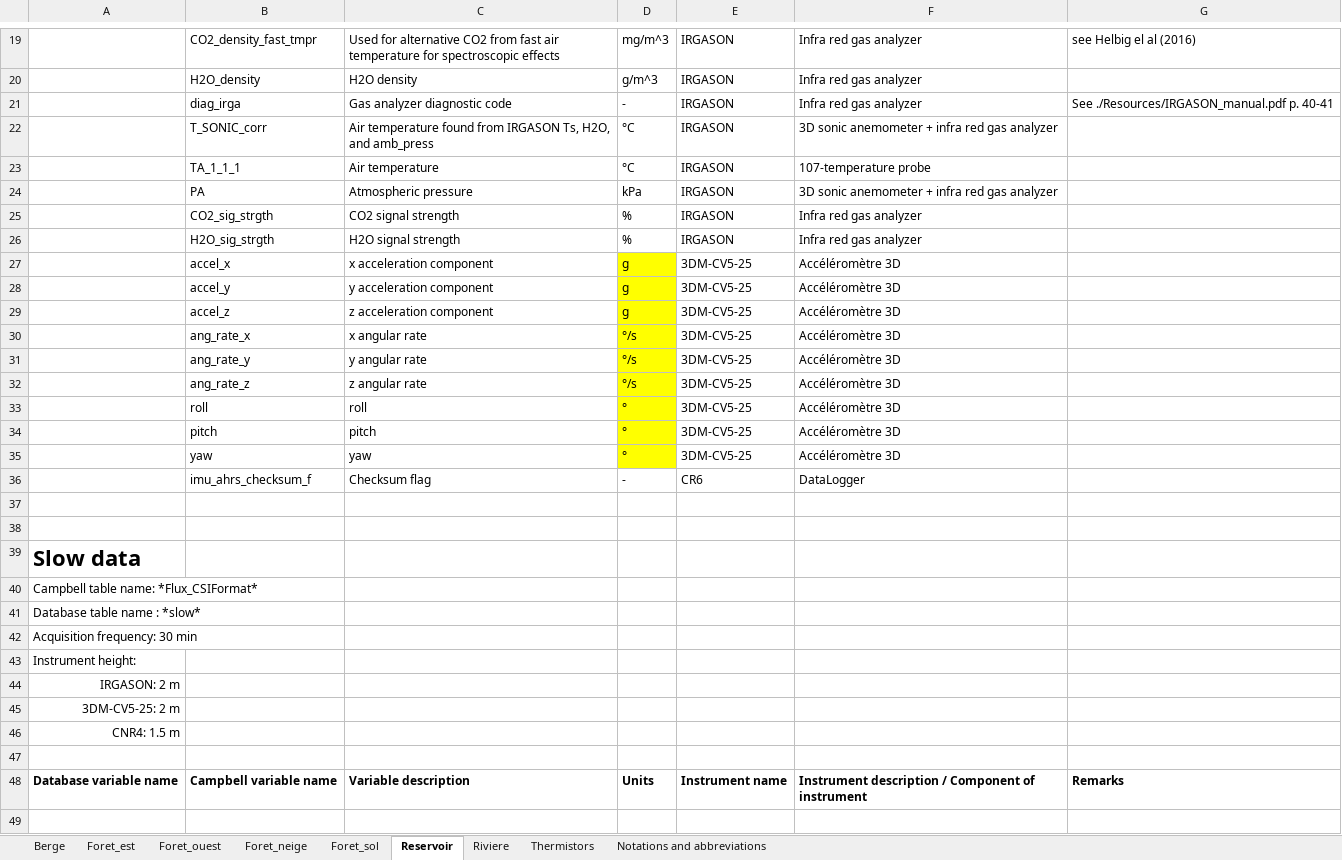
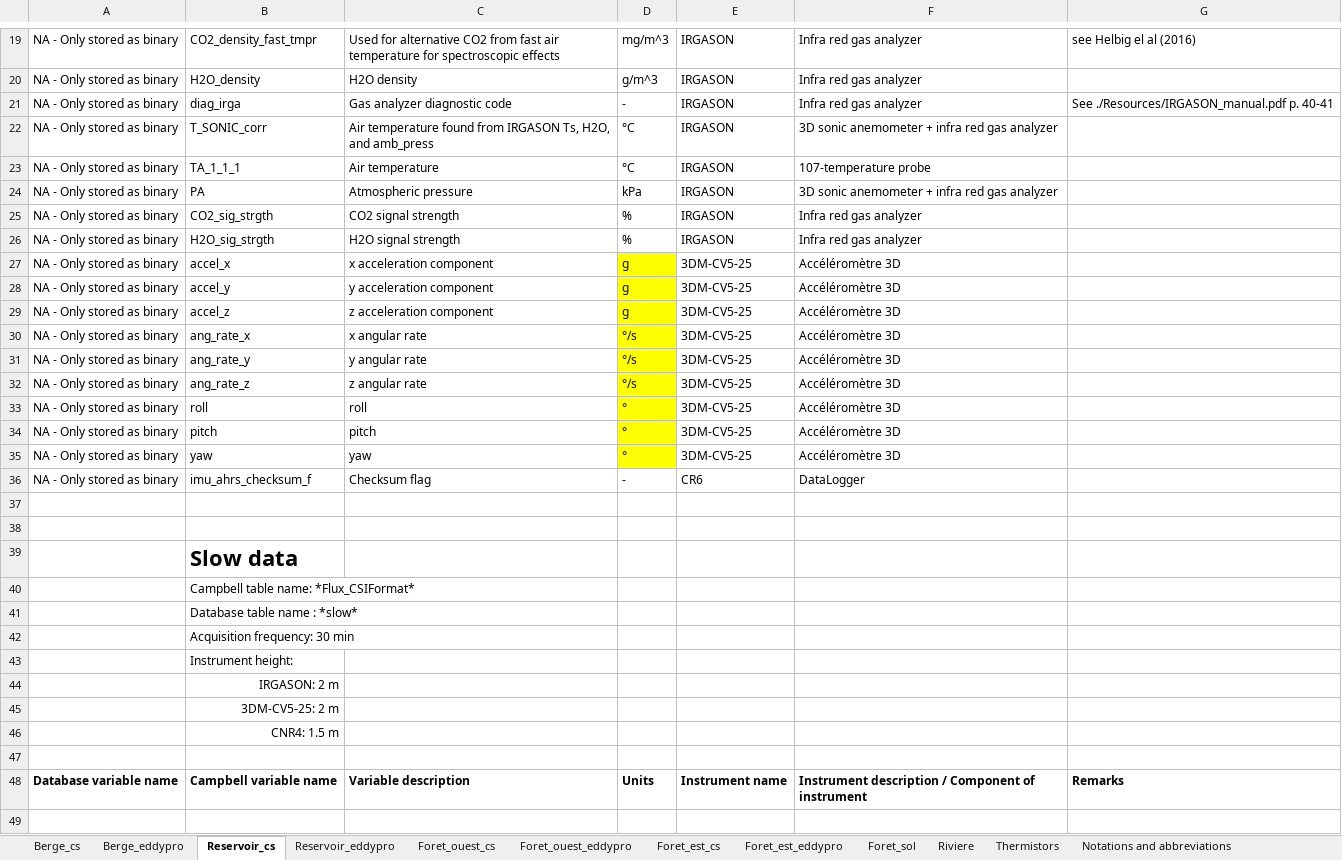
Before and after one commit to AntoineThiboult/Ro2_data_worflow, an Excel workbook: Resources/EmpreinteVariableDescription.xlsx, sheet Reservoir_cs, drawn as a sheet; only a part is shown, gaps mark what is left out; values as stored, in another font and other column widths than the file's, no borders; removed rows and columns are numbered as before the commit, all else as after; the diff covers the shown part only; the diff names each change by its address in the sheet, - before the commit and + after, or states it on an @@ line.

```diff
--- a/Resources/EmpreinteVariableDescription.xlsx (sheet Reservoir_cs)
+++ b/Resources/EmpreinteVariableDescription.xlsx (sheet Reservoir_cs)
-sheet tab: Berge
+sheet tab: Berge_cs
-sheet tab: Foret_est
+sheet tab: Foret_est_cs
-sheet tab: Foret_ouest
+sheet tab: Foret_ouest_cs
-sheet tab: Reservoir
+sheet tab: Reservoir_cs
-sheet tab: Foret_neige
+sheet tab: Berge_eddypro
+sheet tab: Reservoir_eddypro
+sheet tab: Foret_ouest_eddypro
+sheet tab: Foret_est_eddypro
@@ sheet tab order changed: Berge_cs | Berge_eddypro | Reservoir_cs | Reservoir_eddypro | Foret_ouest_cs | Foret_ouest_eddypro | Foret_est_cs | Foret_est_eddypro | Foret_sol | Riviere | Thermistors | Notations and abbreviations @@
-A19:A36: (empty)
+A19:A36: NA - Only stored as binary
-row 39: Slow data
-row 40: Campbell table name: *Flux_CSIFormat*
-row 41: Database table name : *slow*
-row 42: Acquisition frequency: 30 min
-row 43: Instrument height:
-row 44: IRGASON: 2 m
-row 45: 3DM-CV5-25: 2 m
-row 46: CNR4: 1.5 m
+row 39:  | Slow data
+row 40:  | Campbell table name: *Flux_CSIFormat*
+row 41:  | Database table name : *slow*
+row 42:  | Acquisition frequency: 30 min
+row 43:  | Instrument height:
+row 44:  | IRGASON: 2 m
+row 45:  | 3DM-CV5-25: 2 m
+row 46:  | CNR4: 1.5 m
```
Also changed, not shown: other rows of this sheet, sheet Berge_cs, sheet Foret_ouest_cs, sheet Foret_est_cs, Config/GapFillingConfig/gapfilling_configuration.xlsx, 29 other files.
